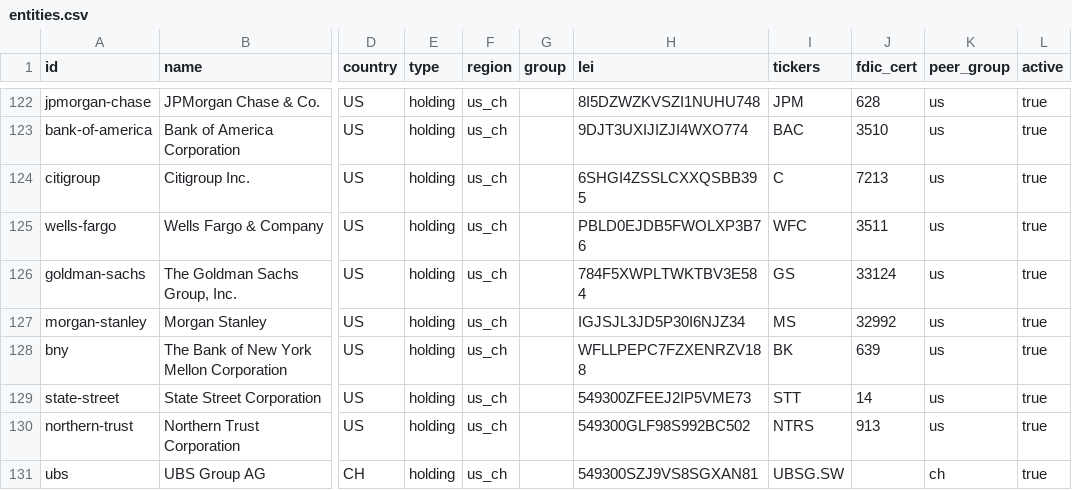
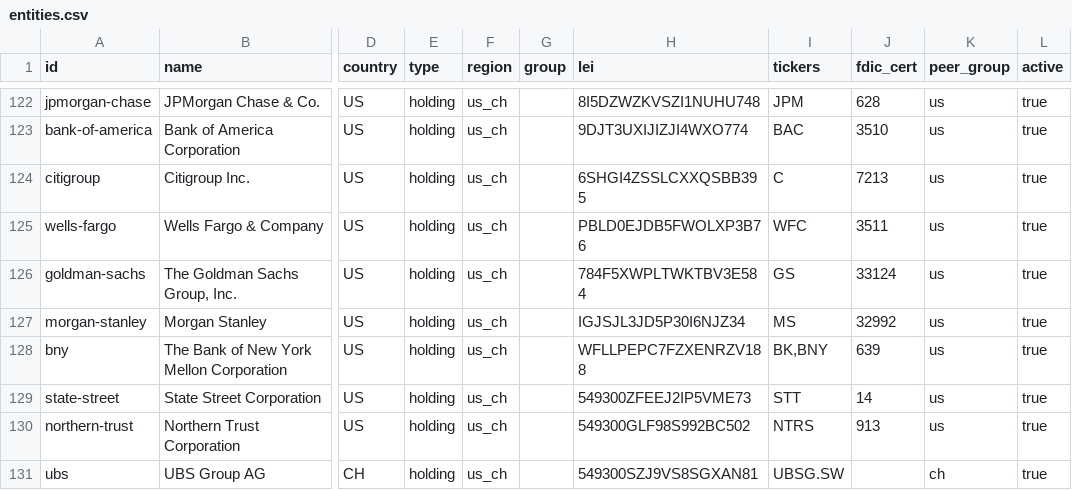
Before and after one commit to philsmith871010-stack/bankCredit, a CSV file: data/entities.csv, drawn as a sheet; only a part is shown, gaps mark what is left out; the diff names each change by its address in the sheet, - before the commit and + after, or states it on an @@ line.

```diff
--- a/data/entities.csv
+++ b/data/entities.csv
-I128 (tickers): BK
+I128 (tickers): BK,BNY
```
Also changed, not shown: 1 other file.
